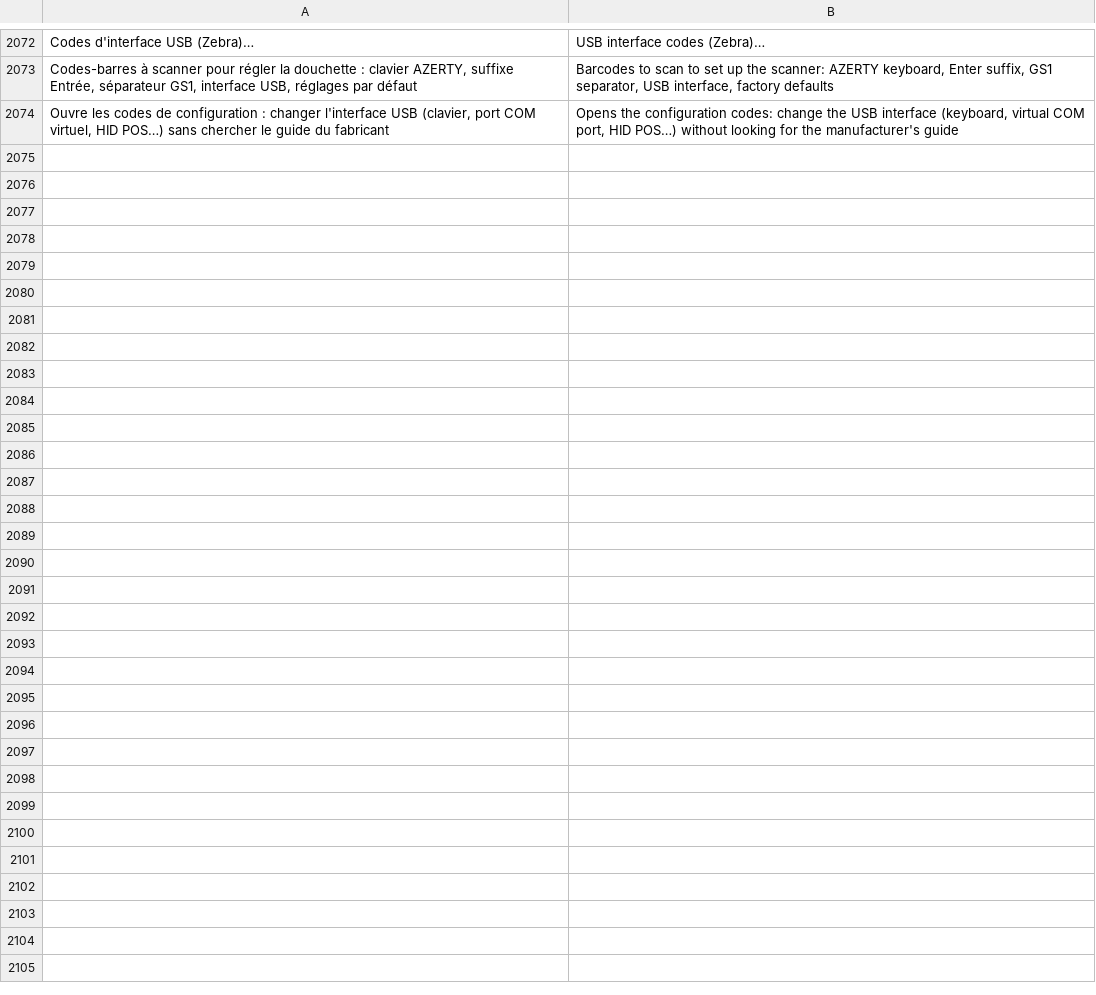
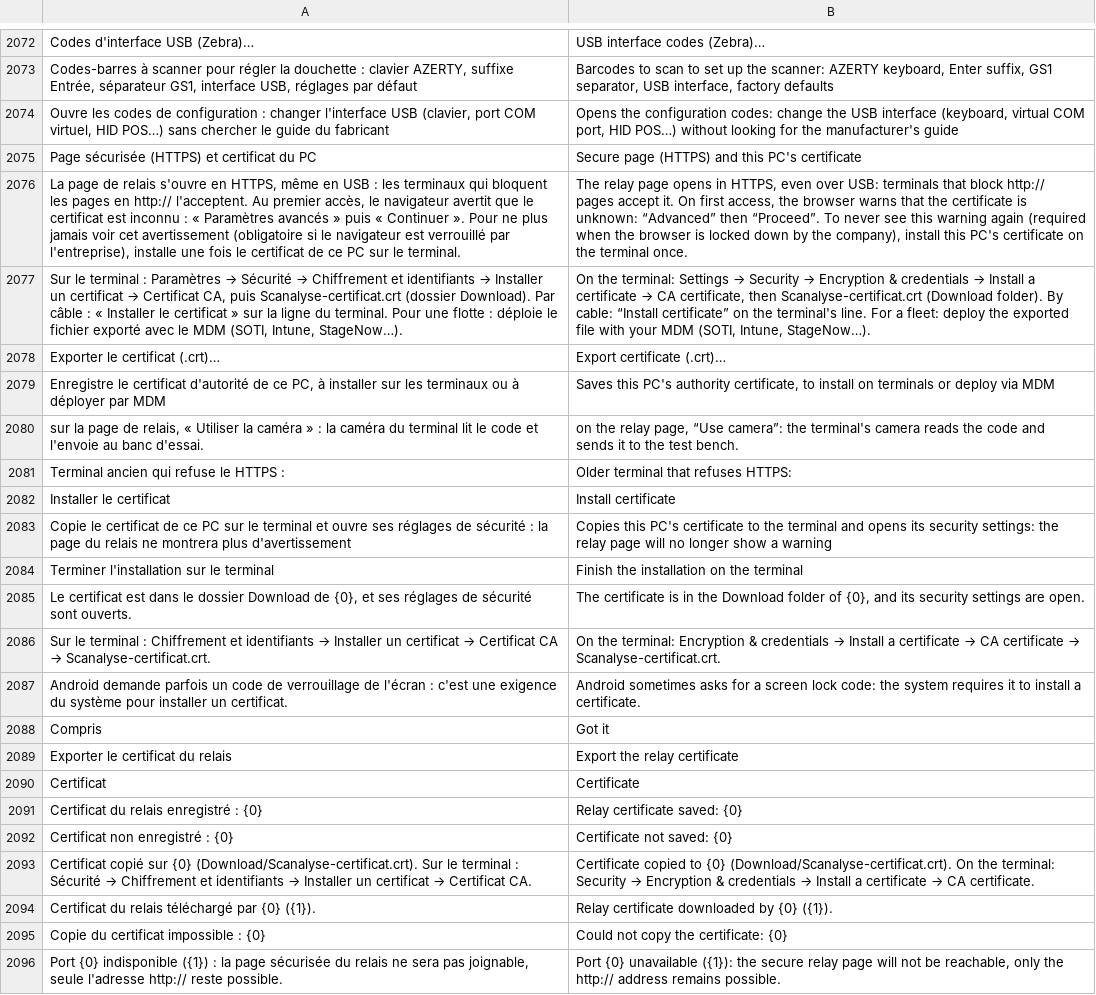
Before and after one commit to Kanard-Compagny/scanalyse, a TSV file: src/Scanalyse.Desktop/Lang/en.tsv, drawn as a sheet; only a part is shown, gaps mark what is left out; the diff names each change by its address in the sheet, - before the commit and + after, or states it on an @@ line.

```diff
--- a/src/Scanalyse.Desktop/Lang/en.tsv
+++ b/src/Scanalyse.Desktop/Lang/en.tsv
+row 2075: Page sécurisée (HTTPS) et certificat du PC | Secure page (HTTPS) and this PC's certificate
+row 2076: La page de relais s'ouvre en HTTPS, même en USB : les terminaux qui bloquent les pages en http:// l'acceptent. Au premier accès, le navigateur avertit que le certificat est inconnu : « Paramètres avancés » puis « Continuer ». Pour ne plus jamais voir cet avertissement (obligatoire si le navigateur est verrouillé par l'entreprise), installe une fois le certificat de ce PC sur le terminal. | The relay page opens in HTTPS, even over USB: terminals that block http:// pages accept it. On first access, the browser warns that the certificate is unknown: “Advanced” then “Proceed”. To never see this warning again (required when the browser is locked down by the company), install this PC's certificate on the terminal once.
+row 2077: Sur le terminal : Paramètres → Sécurité → Chiffrement et identifiants → Installer un certificat → Certificat CA, puis Scanalyse-certificat.crt (dossier Download). Par câble : « Installer le certificat » sur la ligne du terminal. Pour une flotte : déploie le fichier exporté avec le MDM (SOTI, Intune, StageNow…). | On the terminal: Settings → Security → Encryption & credentials → Install a certificate → CA certificate, then Scanalyse-certificat.crt (Download folder). By cable: “Install certificate” on the terminal's line. For a fleet: deploy the exported file with your MDM (SOTI, Intune, StageNow…).
+row 2078: Exporter le certificat (.crt)… | Export certificate (.crt)…
+row 2079: Enregistre le certificat d'autorité de ce PC, à installer sur les terminaux ou à déployer par MDM | Saves this PC's authority certificate, to install on terminals or deploy via MDM
+row 2080: sur la page de relais, « Utiliser la caméra » : la caméra du terminal lit le code et l'envoie au banc d'essai. | on the relay page, “Use camera”: the terminal's camera reads the code and sends it to the test bench.
+row 2081: Terminal ancien qui refuse le HTTPS : | Older terminal that refuses HTTPS:
+row 2082: Installer le certificat | Install certificate
+row 2083: Copie le certificat de ce PC sur le terminal et ouvre ses réglages de sécurité : la page du relais ne montrera plus d'avertissement | Copies this PC's certificate to the terminal and opens its security settings: the relay page will no longer show a warning
+row 2084: Terminer l'installation sur le terminal | Finish the installation on the terminal
+row 2085: Le certificat est dans le dossier Download de {0}, et ses réglages de sécurité sont ouverts. | The certificate is in the Download folder of {0}, and its security settings are open.
+row 2086: Sur le terminal : Chiffrement et identifiants → Installer un certificat → Certificat CA → Scanalyse-certificat.crt. | On the terminal: Encryption & credentials → Install a certificate → CA certificate → Scanalyse-certificat.crt.
+row 2087: Android demande parfois un code de verrouillage de l'écran : c'est une exigence du système pour installer un certificat. | Android sometimes asks for a screen lock code: the system requires it to install a certificate.
+row 2088: Compris | Got it
+row 2089: Exporter le certificat du relais | Export the relay certificate
+row 2090: Certificat | Certificate
+row 2091: Certificat du relais enregistré : {0} | Relay certificate saved: {0}
+row 2092: Certificat non enregistré : {0} | Certificate not saved: {0}
+row 2093: Certificat copié sur {0} (Download/Scanalyse-certificat.crt). Sur le terminal : Sécurité → Chiffrement et identifiants → Installer un certificat → Certificat CA. | Certificate copied to {0} (Download/Scanalyse-certificat.crt). On the terminal: Security → Encryption & credentials → Install a certificate → CA certificate.
+row 2094: Certificat du relais téléchargé par {0} ({1}). | Relay certificate downloaded by {0} ({1}).
+row 2095: Copie du certificat impossible : {0} | Could not copy the certificate: {0}
+row 2096: Port {0} indisponible ({1}) : la page sécurisée du relais ne sera pas joignable, seule l'adresse http:// reste possible. | Port {0} unavailable ({1}): the secure relay page will not be reachable, only the http:// address remains possible.
```
Also changed, not shown: 7 other files.
